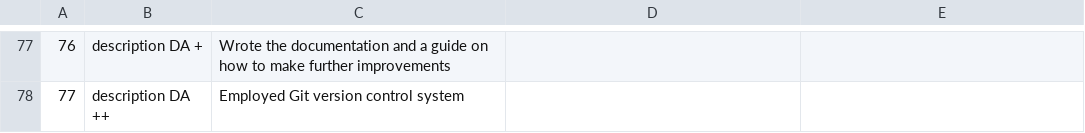
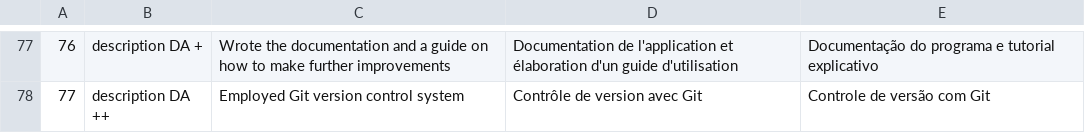
Before and after one commit to aviggiano/texcel, a CSV file: input.csv, drawn as a sheet; only a part is shown, gaps mark what is left out; the diff covers the shown part only.

```diff
--- a/input.csv
+++ b/input.csv
@@ -77,2 +77,2 @@
-76;description DA +;Wrote the documentation and a guide on how to make further improvements;;
-77;description DA ++;Employed Git version control system;;
+76;description DA +;Wrote the documentation and a guide on how to make further improvements;Documentation de l'application et élaboration d'un guide d'utilisation;Documentação do programa e tutorial explicativo
+77;description DA ++;Employed Git version control system;Contrôle de version avec Git;Controle de versão com Git
```
Also changed, not shown: 32 edited cells elsewhere in this file.
